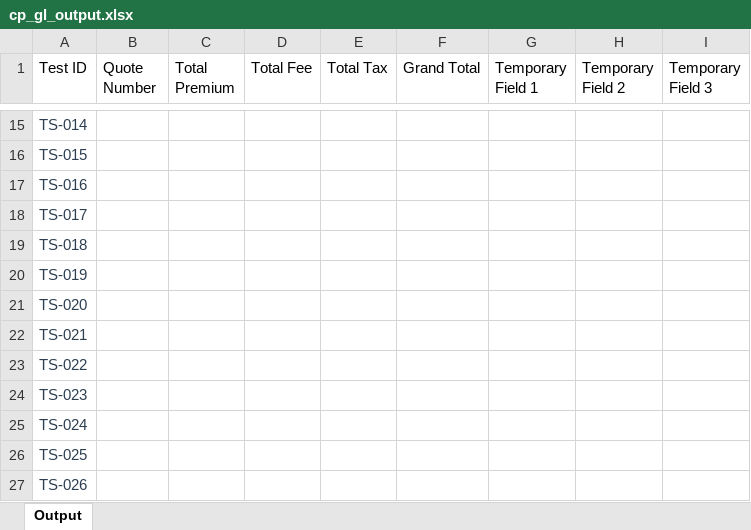
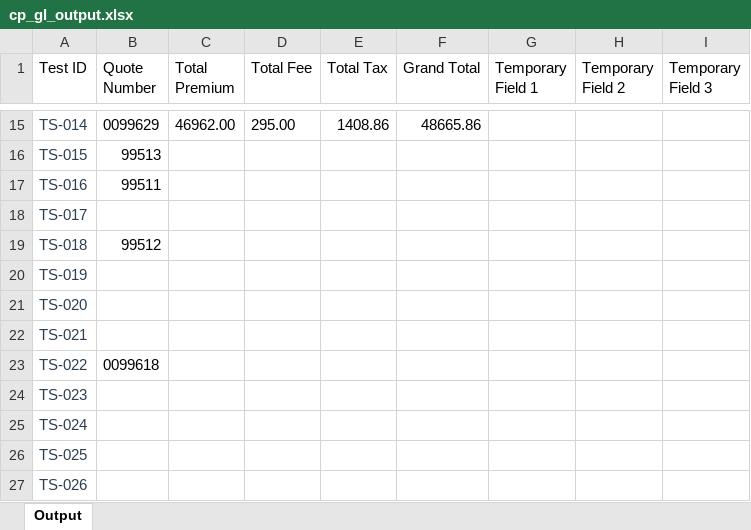
Before and after one commit to KMG-2356/spg-automation, an Excel workbook: src/data/output/cp_gl_output.xlsx, sheet Output, drawn as a sheet; only a part is shown, gaps mark what is left out; values as stored, in another font and other column widths than the file's, no borders; the diff covers the shown part only; the diff names each change by its address in the sheet, - before the commit and + after, or states it on an @@ line.

```diff
--- a/src/data/output/cp_gl_output.xlsx (sheet Output)
+++ b/src/data/output/cp_gl_output.xlsx (sheet Output)
-B15 (Quote Number): (empty)
+B15 (Quote Number): 0099629
-C15 (Total Premium): (empty)
+C15 (Total Premium): 46962.00
-D15 (Total Fee): (empty)
+D15 (Total Fee): 295.00
-E15 (Total Tax): (empty)
+E15 (Total Tax): 1408.86
-F15 (Grand Total): (empty)
+F15 (Grand Total): 48665.86
-B16 (Quote Number): (empty)
+B16 (Quote Number): 99513
-B17 (Quote Number): (empty)
+B17 (Quote Number): 99511
-B19 (Quote Number): (empty)
+B19 (Quote Number): 99512
-B23 (Quote Number): (empty)
+B23 (Quote Number): 0099618
```
Also changed, not shown: 31 edited cells elsewhere in this sheet, src/data/property_lob.xlsx, 2 other files.
